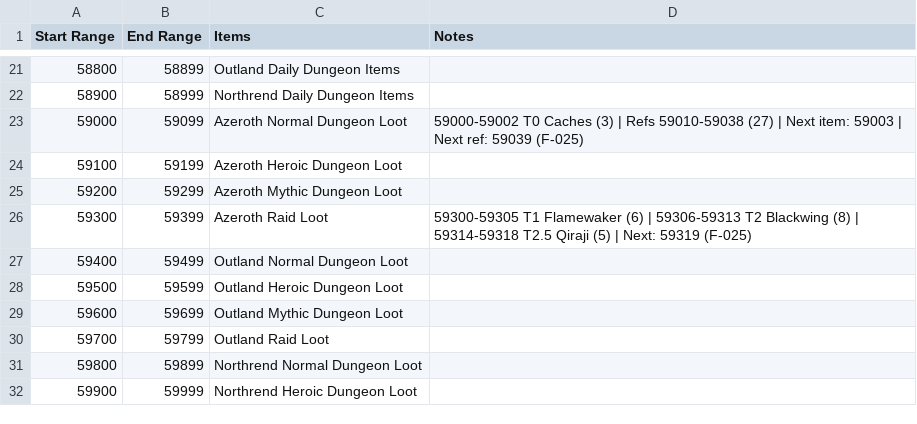
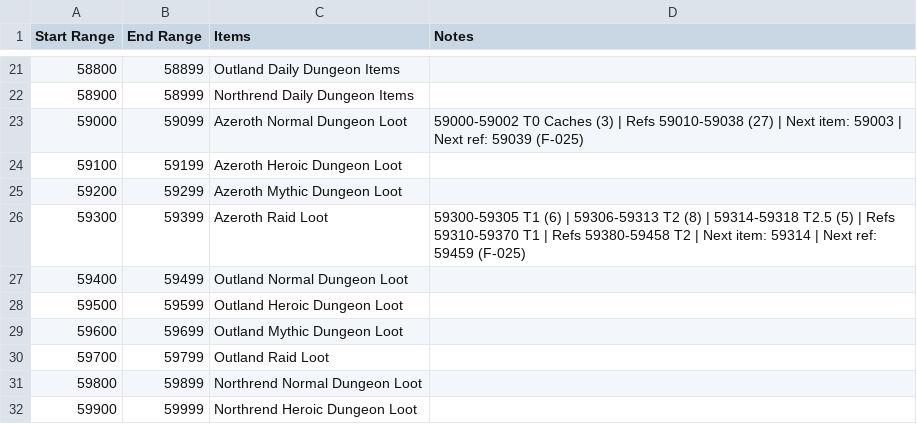
Before and after one commit to ZepplinCore-Development/Zeppelin-Craft, a CSV file: Scripts/Item Scripts/Item Reservations.csv, drawn as a sheet; only a part is shown, gaps mark what is left out.

```diff
--- a/Scripts/Item Scripts/Item Reservations.csv
+++ b/Scripts/Item Scripts/Item Reservations.csv
@@ -25,3 +25,3 @@
 59200,59299,Azeroth Mythic Dungeon Loot,
-59300,59399,Azeroth Raid Loot,59300-59305 T1 Flamewaker (6) | 59306-59313 T2 Blackwing (8) | 59314-59318 T2.5 Qiraji (5) | Next: 59319 (F-025)
+59300,59399,Azeroth Raid Loot,59300-59305 T1 (6) | 59306-59313 T2 (8) | 59314-59318 T2.5 (5) | Refs 59310-59370 T1 | Refs 59380-59458 T2 | Next item: 59314 | Next ref: 59459 (F-025)
 59400,59499,Outland Normal Dungeon Loot,
```
Also changed, not shown: 1 other file.
